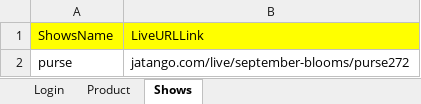
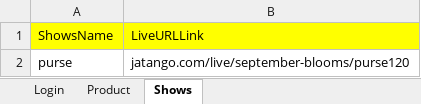
Before and after one commit to SubhradipNcompas/jatango, an Excel workbook: target/test-classes/Data.xlsx, sheet Shows, drawn as a sheet; values as stored, in another font and other column widths than the file's, no borders; the diff names each change by its address in the sheet, - before the commit and + after, or states it on an @@ line.

```diff
--- a/target/test-classes/Data.xlsx (sheet Shows)
+++ b/target/test-classes/Data.xlsx (sheet Shows)
-B2: jatango.com/live/september-blooms/purse272
+B2: jatango.com/live/september-blooms/purse120
```
Also changed, not shown: sheet Login, sheet Product, 4 other files.
